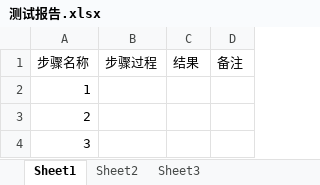
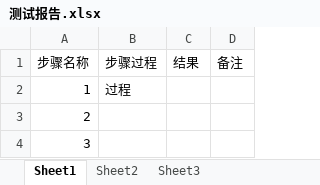
Before and after one commit to ruichunxia/study_git, an Excel workbook: 测试报告.xlsx, sheet Sheet1, drawn as a sheet; values as stored, in another font and other column widths than the file's, no borders; the diff names each change by its address in the sheet, - before the commit and + after, or states it on an @@ line.

Commit message:
测试报告修改6

```diff
--- a/测试报告.xlsx (sheet Sheet1)
+++ b/测试报告.xlsx (sheet Sheet1)
-B2 (步骤过程): (empty)
+B2 (步骤过程): 过程
```
